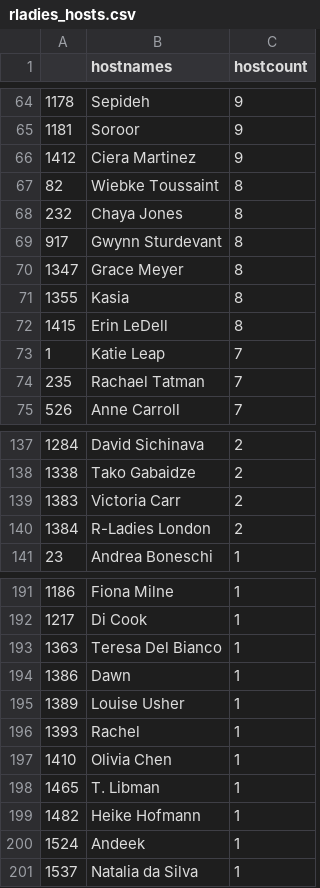
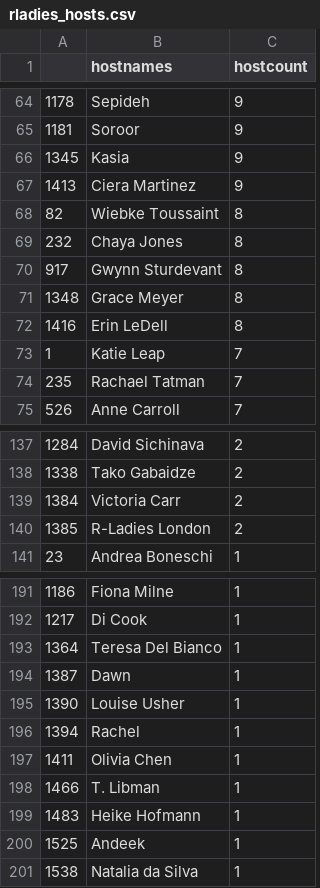
Before and after one commit to benubah/r-community-explorer, a CSV file: docs/data/rladies_hosts.csv, drawn as a sheet; only a part is shown, gaps mark what is left out; the diff covers the shown part only.

```diff
--- a/docs/data/rladies_hosts.csv
+++ b/docs/data/rladies_hosts.csv
@@ -65,3 +65,4 @@
 "1181","Soroor",9
-"1412","Ciera Martinez",9
+"1345","Kasia ",9
+"1413","Ciera Martinez",9
 "82","Wiebke Toussaint",8
@@ -69,5 +70,4 @@
 "917","Gwynn Sturdevant",8
-"1347","Grace Meyer",8
-"1355","Kasia ",8
-"1415","Erin LeDell",8
+"1348","Grace Meyer",8
+"1416","Erin LeDell",8
 "1","Katie Leap",7
@@ -138,4 +138,4 @@
 "1338","Tako Gabaidze",2
-"1383","Victoria Carr",2
-"1384","R-Ladies London",2
+"1384","Victoria Carr",2
+"1385","R-Ladies London",2
 "23","Andrea Boneschi",1
@@ -192,10 +192,10 @@
 "1217","Di Cook",1
-"1363","Teresa Del Bianco",1
-"1386","Dawn",1
-"1389","Louise Usher",1
-"1393","Rachel",1
-"1410","Olivia Chen",1
-"1465","T. Libman",1
-"1482","Heike Hofmann",1
-"1524","Andeek",1
-"1537","Natalia da Silva",1
+"1364","Teresa Del Bianco",1
+"1387","Dawn",1
+"1390","Louise Usher",1
+"1394","Rachel",1
+"1411","Olivia Chen",1
+"1466","T. Libman",1
+"1483","Heike Hofmann",1
+"1525","Andeek",1
+"1538","Natalia da Silva",1
```
Also changed, not shown: 12 edited cells elsewhere in this file, docs/data/rladies.csv, docs/data/rugs.csv, 4 other files.
